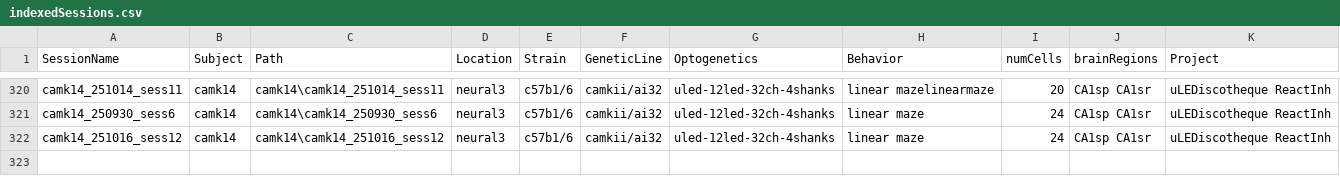
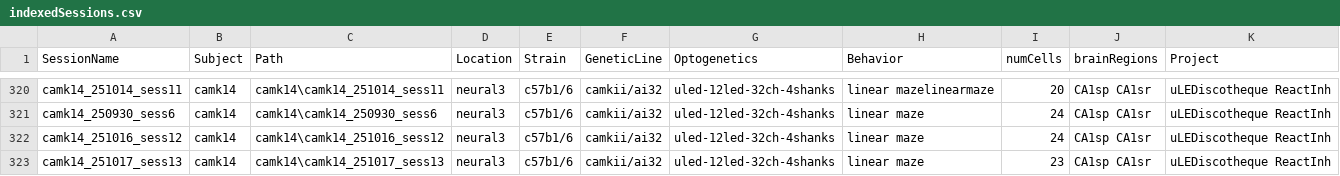
Before and after one commit to neucomplab/HippoCookBook, a CSV file: indexedSessions.csv, drawn as a sheet; only a part is shown, gaps mark what is left out; the diff names each change by its address in the sheet, - before the commit and + after, or states it on an @@ line.

Commit message:
Added camk14_sess13

```diff
--- a/indexedSessions.csv
+++ b/indexedSessions.csv
+row 323: camk14_251017_sess13 | camk14 | camk14\camk14_251017_sess13 | neural3 | c57b1/6 | camkii/ai32 | uled-12led-32ch-4shanks | linear maze | 23 | CA1sp CA1sr | uLEDiscotheque ReactInh
```
Also changed, not shown: 1 other file.
